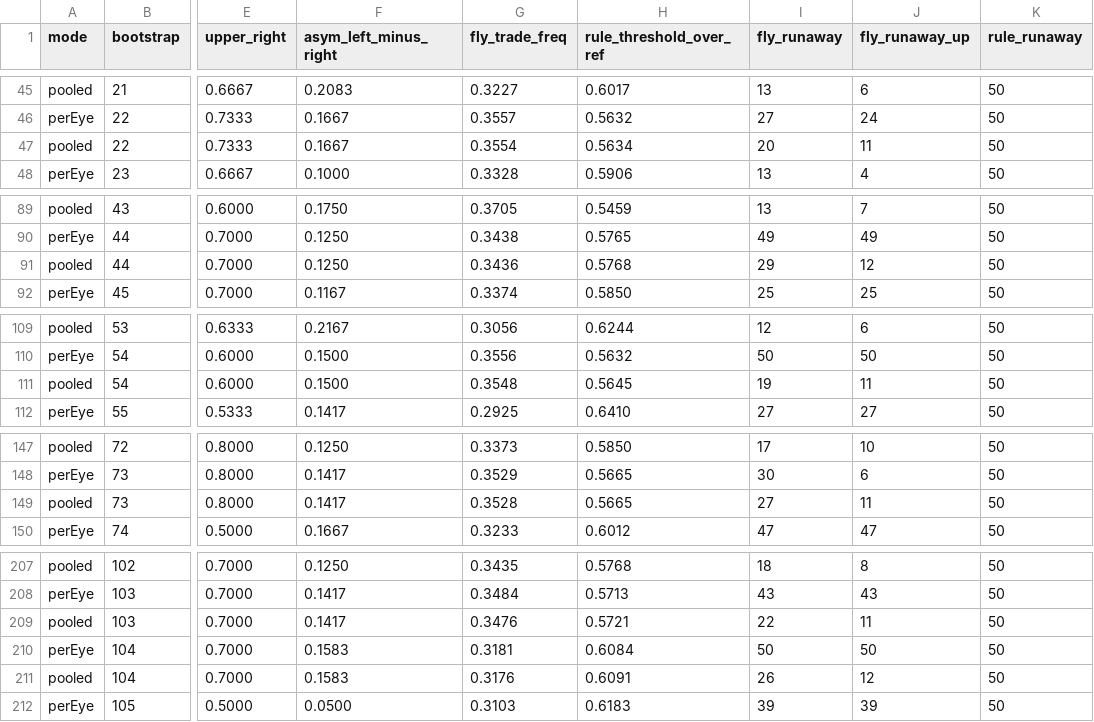
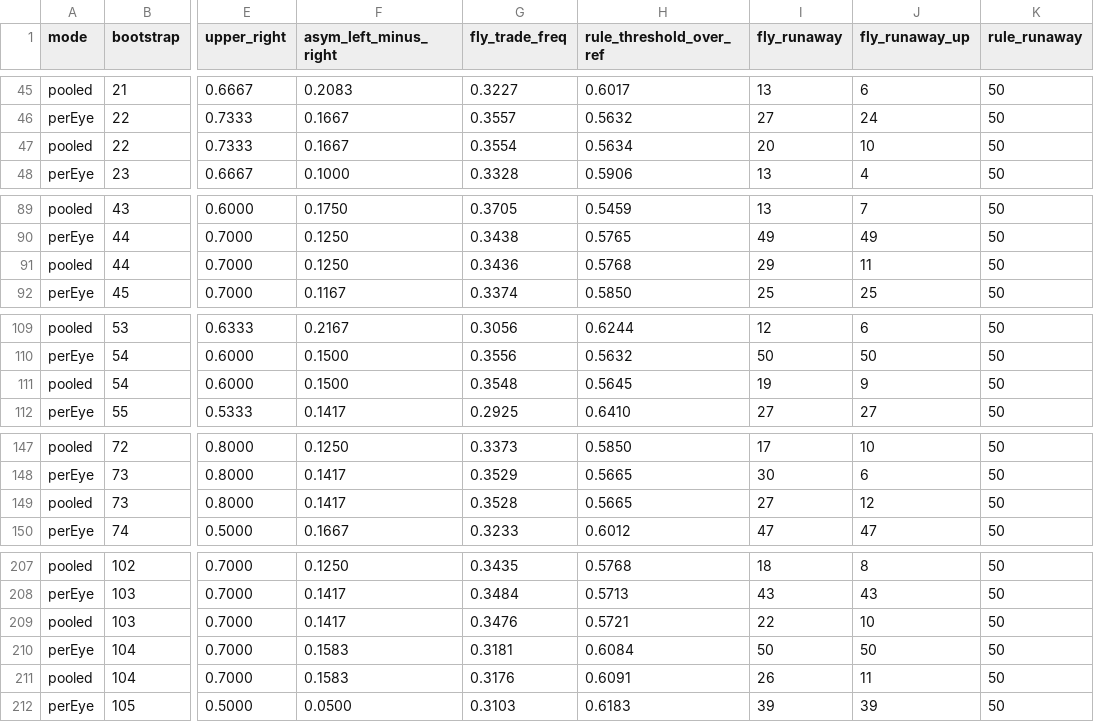
Before and after one commit to Mckim210/flybrain, a CSV file: experiments/market/results/robustness/bootstrap.csv, drawn as a sheet; only a part is shown, gaps mark what is left out; the diff covers the shown part only; the diff names each change by its address in the sheet, - before the commit and + after, or states it on an @@ line.

```diff
--- a/experiments/market/results/robustness/bootstrap.csv
+++ b/experiments/market/results/robustness/bootstrap.csv
-J47 (fly_runaway_up): 11
+J47 (fly_runaway_up): 10
-J91 (fly_runaway_up): 12
+J91 (fly_runaway_up): 11
-J111 (fly_runaway_up): 11
+J111 (fly_runaway_up): 9
-J149 (fly_runaway_up): 11
+J149 (fly_runaway_up): 12
-J209 (fly_runaway_up): 11
+J209 (fly_runaway_up): 10
-J211 (fly_runaway_up): 12
+J211 (fly_runaway_up): 11
```
Also changed, not shown: 4 edited cells elsewhere in this file, experiments/market/results/market-explore-pooled/conditions.csv, experiments/market/results/market/conditions.csv, 24 other files.
